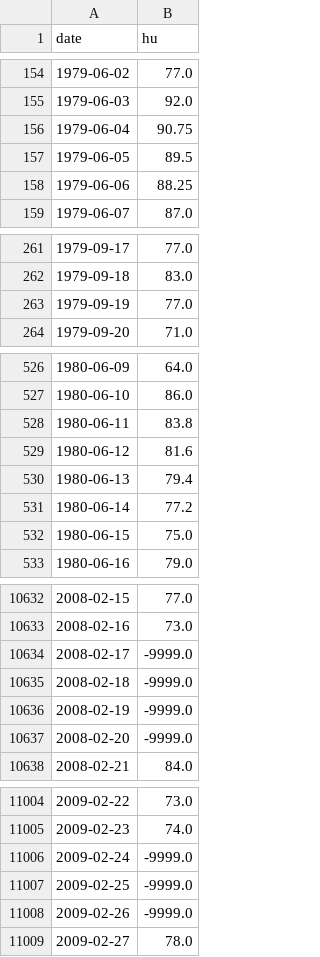
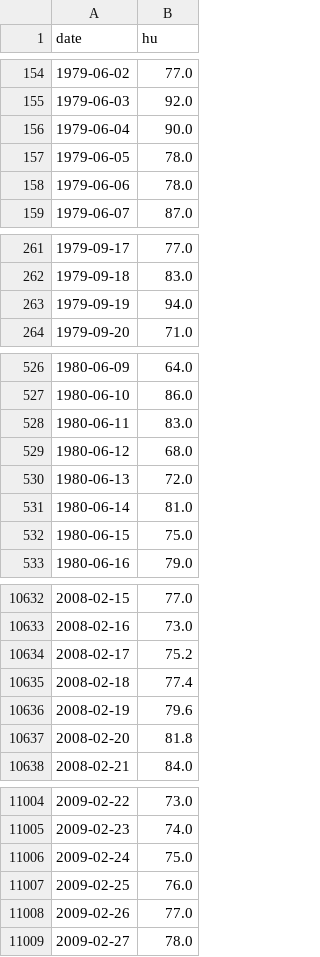
Before and after one commit to claireley/ML-project, a CSV file: data/clean/hu.csv, drawn as a sheet; only a part is shown, gaps mark what is left out; the diff covers the shown part only.

```diff
--- a/data/clean/hu.csv
+++ b/data/clean/hu.csv
@@ -155,5 +155,5 @@ date;hu
 1979-06-03;92.0
-1979-06-04;90.75
-1979-06-05;89.5
-1979-06-06;88.25
+1979-06-04;90.0
+1979-06-05;78.0
+1979-06-06;78.0
 1979-06-07;87.0
@@ -262,3 +262,3 @@ date;hu
 1979-09-18;83.0
-1979-09-19;77.0
+1979-09-19;94.0
 1979-09-20;71.0
@@ -527,6 +527,6 @@ date;hu
 1980-06-10;86.0
-1980-06-11;83.8
-1980-06-12;81.6
-1980-06-13;79.4
-1980-06-14;77.2
+1980-06-11;83.0
+1980-06-12;68.0
+1980-06-13;72.0
+1980-06-14;81.0
 1980-06-15;75.0
@@ -10633,6 +10633,6 @@ date;hu
 2008-02-16;73.0
-2008-02-17;-9999.0
-2008-02-18;-9999.0
-2008-02-19;-9999.0
-2008-02-20;-9999.0
+2008-02-17;75.2
+2008-02-18;77.4
+2008-02-19;79.6
+2008-02-20;81.8
 2008-02-21;84.0
@@ -11005,5 +11005,5 @@ date;hu
 2009-02-23;74.0
-2009-02-24;-9999.0
-2009-02-25;-9999.0
-2009-02-26;-9999.0
+2009-02-24;75.0
+2009-02-25;76.0
+2009-02-26;77.0
 2009-02-27;78.0
```
Also changed, not shown: 104 edited cells elsewhere in this file, data/clean/cc.csv, data/clean/pp.csv, 6 other files.
